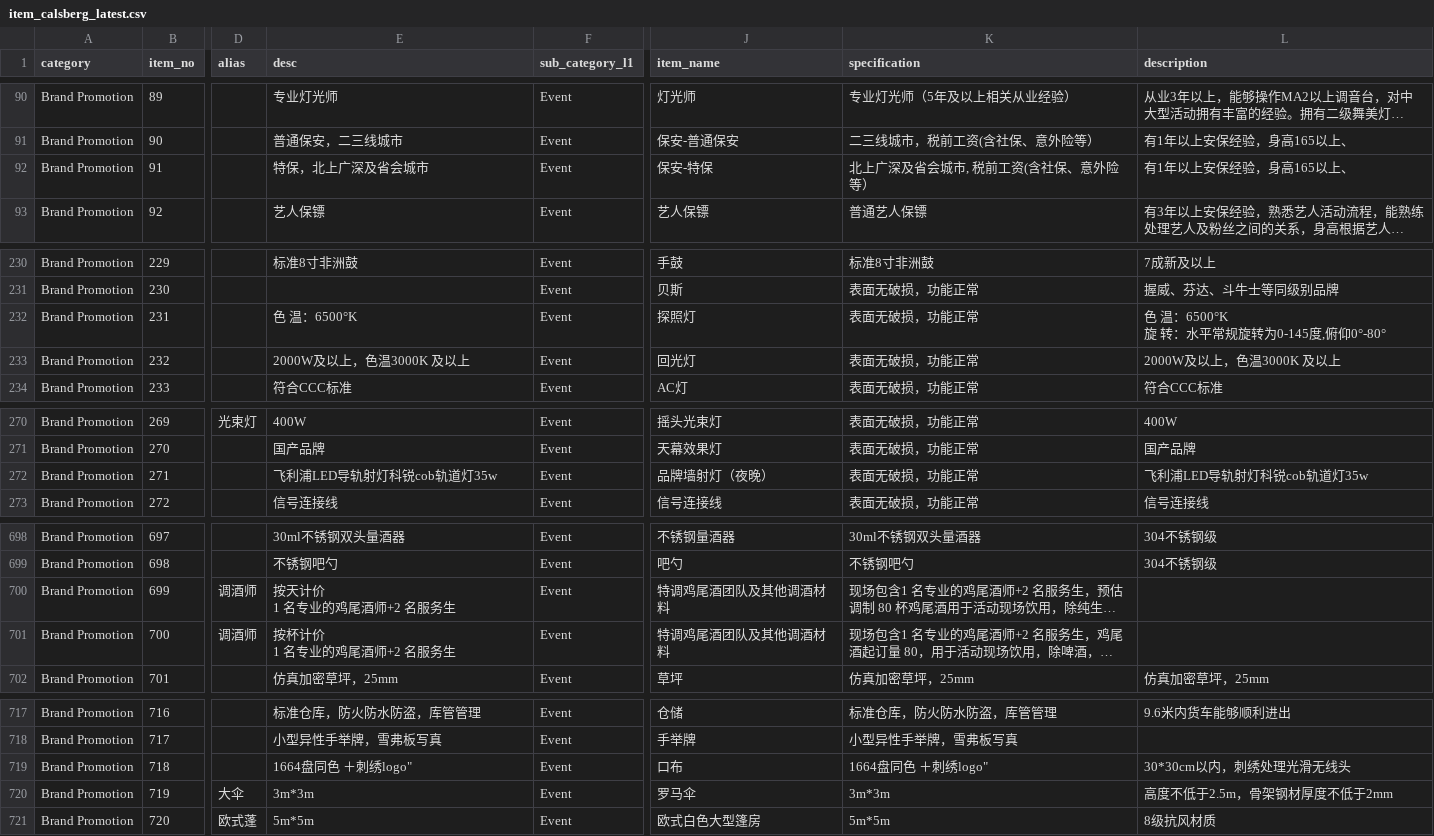
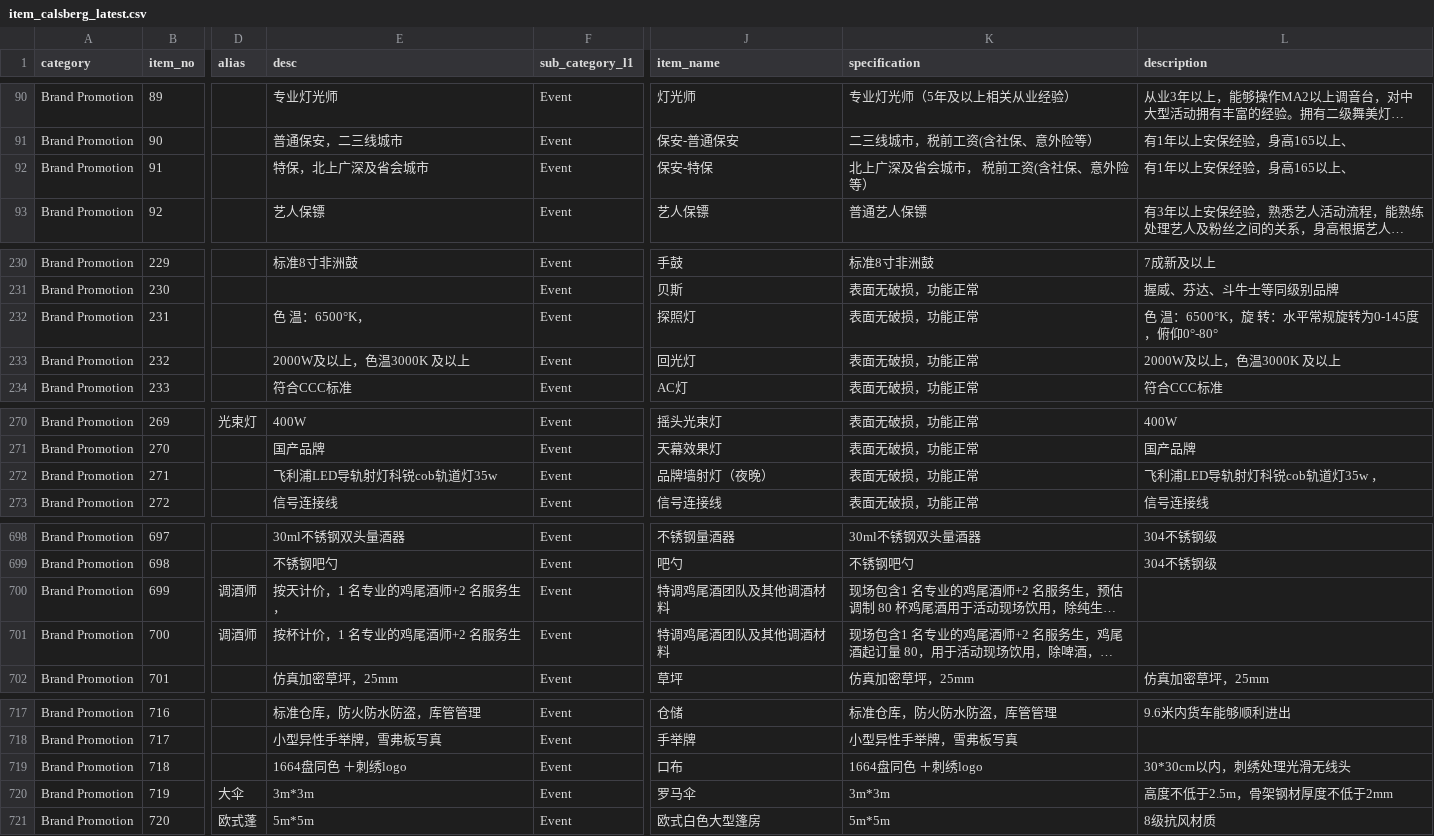
Before and after one commit to LucidApp/onlyoffice-sdkjs-plugins, a CSV file: laplace-plugin-main/data/item_calsberg_latest.csv, drawn as a sheet; only a part is shown, gaps mark what is left out; long unchanged cells end in …; ↵ is a line break in a cell; the diff covers the shown part only; the diff names each change by its address in the sheet, - before the commit and + after, or states it on an @@ line.

```diff
--- a/laplace-plugin-main/data/item_calsberg_latest.csv
+++ b/laplace-plugin-main/data/item_calsberg_latest.csv
-K92 (specification): 北上广深及省会城市, 税前工资(含社保、意外险等）
+K92 (specification): 北上广深及省会城市， 税前工资(含社保、意外险等）
-E232 (desc): 色 温：6500°K
+E232 (desc): 色 温：6500°K，
-L232 (description): 色 温：6500°K ↵ 旋 转：水平常规旋转为0-145度,俯仰0°-80°
+L232 (description): 色 温：6500°K，旋 转：水平常规旋转为0-145度，俯仰0°-80°
-L272 (description): 飞利浦LED导轨射灯科锐cob轨道灯35w
+L272 (description): 飞利浦LED导轨射灯科锐cob轨道灯35w ，
-E700 (desc): 按天计价 ↵ 1 名专业的鸡尾酒师+2 名服务生
+E700 (desc): 按天计价，1 名专业的鸡尾酒师+2 名服务生，
-E701 (desc): 按杯计价 ↵ 1 名专业的鸡尾酒师+2 名服务生
+E701 (desc): 按杯计价，1 名专业的鸡尾酒师+2 名服务生
-E719 (desc): 1664盘同色 ＋刺绣logo"
+E719 (desc): 1664盘同色 ＋刺绣logo
-K719 (specification): 1664盘同色 ＋刺绣logo"
+K719 (specification): 1664盘同色 ＋刺绣logo
```
Also changed, not shown: 119 edited cells elsewhere in this file, laplace-plugin-calsberg/data/item_calsberg_latest.csv, 2 other files.
